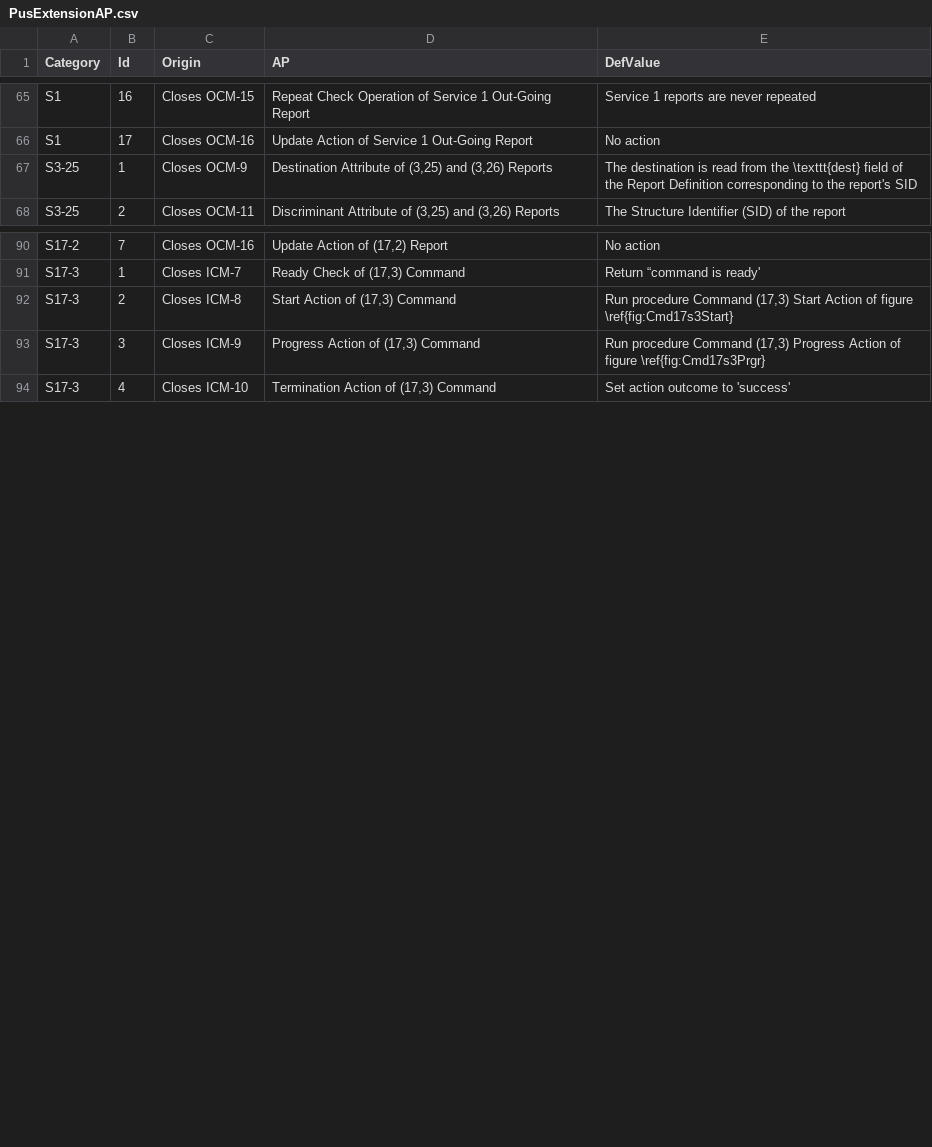
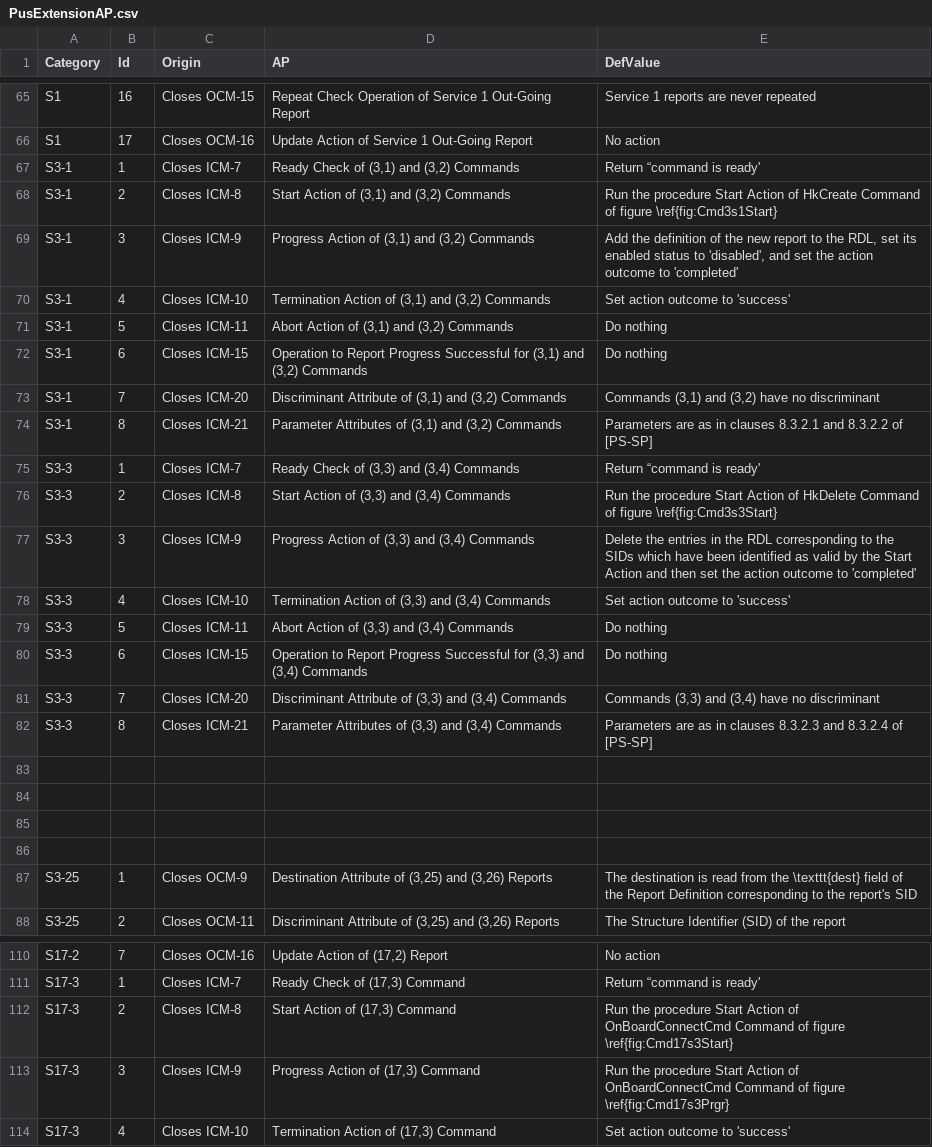
Before and after one commit to pnp-software/cordetfw, a CSV file: doc/pus/PusExtensionAP.csv, drawn as a sheet; only a part is shown, gaps mark what is left out; the diff covers the shown part only.

Commit message:
Completed definition of cmds (3,1) to (3,4)

```diff
--- a/doc/pus/PusExtensionAP.csv
+++ b/doc/pus/PusExtensionAP.csv
@@ -66,2 +66,22 @@ S1,16,Closes OCM-15,Repeat Check Operation of Service 1 Out-Going Report,Service
 S1,17,Closes OCM-16,Update Action of Service 1 Out-Going Report,No action
+S3-1,1,Closes ICM-7,"Ready Check of (3,1) and (3,2) Commands",Return “command is ready'
+S3-1,2,Closes ICM-8,"Start Action of (3,1) and (3,2) Commands",Run the procedure Start Action of HkCreate Command of figure \ref{fig:Cmd3s1Start}
+S3-1,3,Closes ICM-9,"Progress Action of (3,1) and (3,2) Commands","Add the definition of the new report to the RDL, set its enabled status to 'disabled', and set the action outcome to 'completed'"
+S3-1,4,Closes ICM-10,"Termination Action of (3,1) and (3,2) Commands",Set action outcome to 'success'
+S3-1,5,Closes ICM-11,"Abort Action of (3,1) and (3,2) Commands",Do nothing
+S3-1,6,Closes ICM-15,"Operation to Report Progress Successful for (3,1) and (3,2) Commands",Do nothing
+S3-1,7,Closes ICM-20,"Discriminant Attribute of (3,1) and (3,2) Commands","Commands (3,1) and (3,2) have no discriminant"
+S3-1,8,Closes ICM-21,"Parameter Attributes of (3,1) and (3,2) Commands",Parameters are as in clauses 8.3.2.1 and 8.3.2.2 of [PS-SP]
+S3-3,1,Closes ICM-7,"Ready Check of (3,3) and (3,4) Commands",Return “command is ready'
+S3-3,2,Closes ICM-8,"Start Action of (3,3) and (3,4) Commands",Run the procedure Start Action of HkDelete Command of figure \ref{fig:Cmd3s3Start}
+S3-3,3,Closes ICM-9,"Progress Action of (3,3) and (3,4) Commands",Delete the entries in the RDL corresponding to the SIDs which have been identified as valid by the Start Action and then set the action outcome to 'completed'
+S3-3,4,Closes ICM-10,"Termination Action of (3,3) and (3,4) Commands",Set action outcome to 'success'
+S3-3,5,Closes ICM-11,"Abort Action of (3,3) and (3,4) Commands",Do nothing
+S3-3,6,Closes ICM-15,"Operation to Report Progress Successful for (3,3) and (3,4) Commands",Do nothing
+S3-3,7,Closes ICM-20,"Discriminant Attribute of (3,3) and (3,4) Commands","Commands (3,3) and (3,4) have no discriminant"
+S3-3,8,Closes ICM-21,"Parameter Attributes of (3,3) and (3,4) Commands",Parameters are as in clauses 8.3.2.3 and 8.3.2.4 of [PS-SP]
+,,,,
+,,,,
+,,,,
+,,,,
 S3-25,1,Closes OCM-9,"Destination Attribute of (3,25) and (3,26) Reports",The destination is read from the \texttt{dest} field of the Report Definition corresponding to the report's SID
@@ -91,4 +111,4 @@ S17-2,7,Closes OCM-16,"Update Action of (17,2) Report",No action
 S17-3,1,Closes ICM-7,"Ready Check of (17,3) Command",Return “command is ready'
-S17-3,2,Closes ICM-8,"Start Action of (17,3) Command","Run procedure Command (17,3) Start Action of figure \ref{fig:Cmd17s3Start}"
-S17-3,3,Closes ICM-9,"Progress Action of (17,3) Command","Run procedure Command (17,3) Progress Action of figure \ref{fig:Cmd17s3Prgr}"
+S17-3,2,Closes ICM-8,"Start Action of (17,3) Command",Run the procedure Start Action of OnBoardConnectCmd Command of figure \ref{fig:Cmd17s3Start}
+S17-3,3,Closes ICM-9,"Progress Action of (17,3) Command",Run the procedure Start Action of OnBoardConnectCmd Command of figure \ref{fig:Cmd17s3Prgr}
 S17-3,4,Closes ICM-10,"Termination Action of (17,3) Command",Set action outcome to 'success'
```
Also changed, not shown: 9 edited cells elsewhere in this file, doc/pus/PusCompliance.csv, doc/pus/PusExtensionObs.csv, 7 other files.
